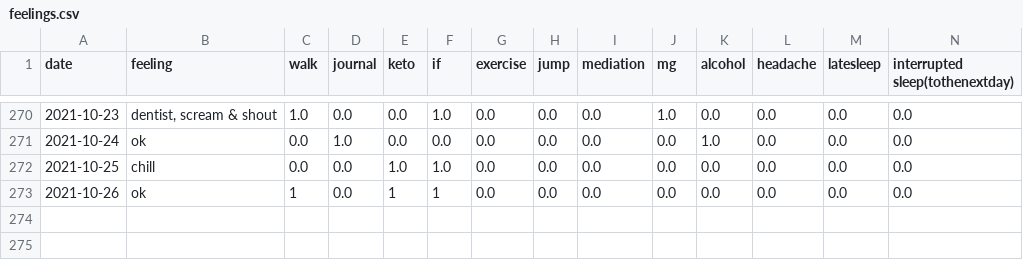
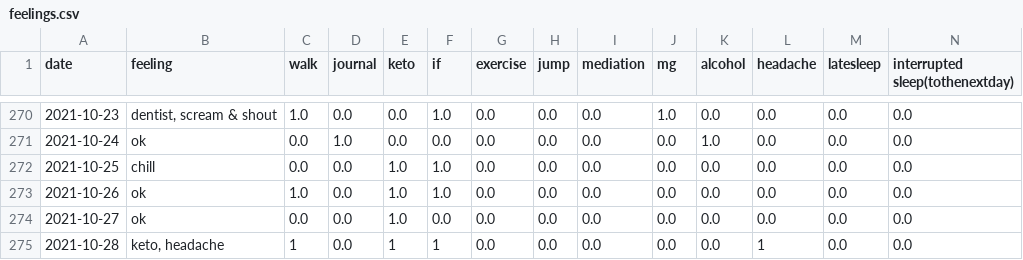
Before and after one commit to Amarilda/KPI, a CSV file: feelings.csv, drawn as a sheet; only a part is shown, gaps mark what is left out.

Commit message:
Update feelings.csv

```diff
--- a/feelings.csv
+++ b/feelings.csv
@@ -272,2 +272,4 @@ date,feeling,walk,journal,keto,if,exercise,jump,mediation,mg,alcohol,headache,la
 2021-10-25,chill,0.0,0.0,1.0,1.0,0.0,0.0,0.0,0.0,0.0,0.0,0.0,0.0
-2021-10-26,ok,1,0.0,1,1,0.0,0.0,0.0,0.0,0.0,0.0,0.0,0.0
+2021-10-26,ok,1.0,0.0,1.0,1.0,0.0,0.0,0.0,0.0,0.0,0.0,0.0,0.0
+2021-10-27,ok,0.0,0.0,1.0,0.0,0.0,0.0,0.0,0.0,0.0,0.0,0.0,0.0
+2021-10-28,"keto, headache",1,0.0,1,1,0.0,0.0,0.0,0.0,0.0,1,0.0,0.0
```
